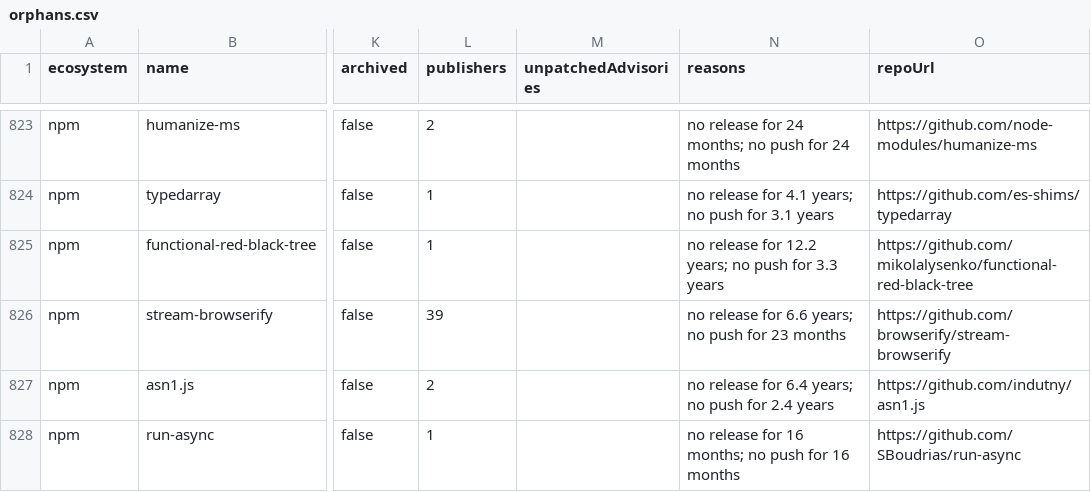
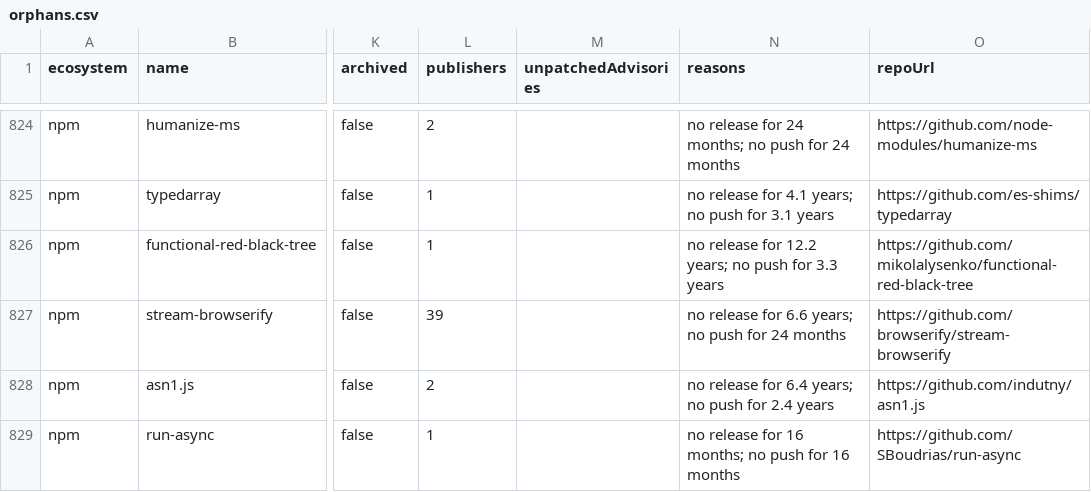
Before and after one commit to foster-oss/foster, a CSV file: data/orphans.csv, drawn as a sheet; only a part is shown, gaps mark what is left out; addresses are those after the commit; the diff covers the shown part only; the diff names each change by its address in the sheet, - before the commit and + after, or states it on an @@ line.

```diff
--- a/data/orphans.csv
+++ b/data/orphans.csv
-N827 (reasons): …push for 23 months
+N827 (reasons): …push for 24 months
```
Also changed, not shown: 1 added row, 1 removed row and 79 edited cells elsewhere in this file, site/data/orphans.csv, 23 other files.
